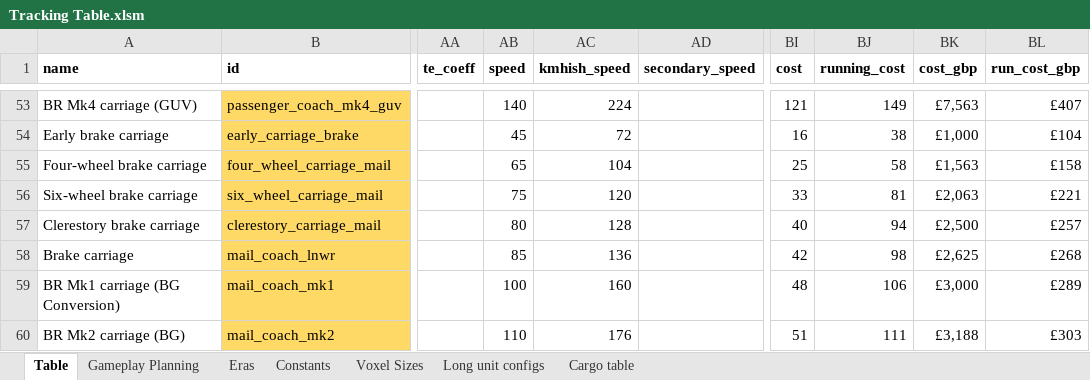
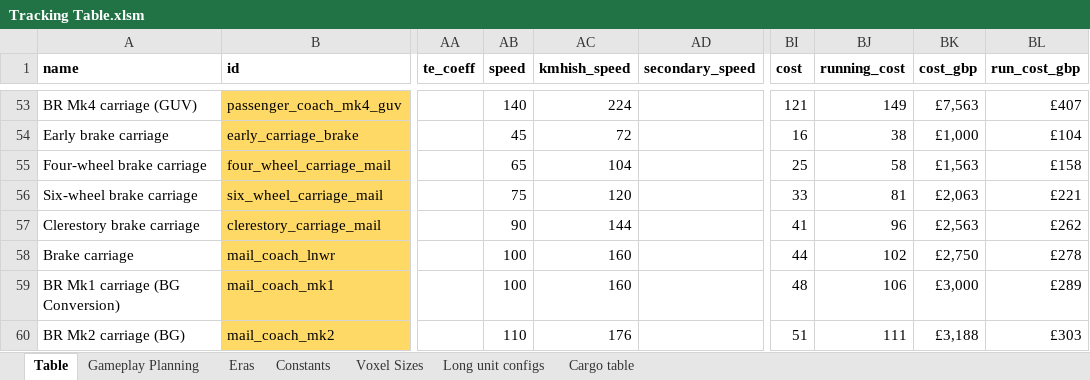
Before and after one commit to WolfieFox/wolfiewolfs_trains, an Excel workbook: Tracking Table.xlsm, sheet Table, drawn as a sheet; only a part is shown, gaps mark what is left out; values as stored, in another font and other column widths than the file's, no borders; charts and pictures and conditional formats not drawn; the diff names each change by its address in the sheet, - before the commit and + after, or states it on an @@ line.

Commit message:
Fold speedpatch into main set

```diff
--- a/Tracking Table.xlsm (sheet Table)
+++ b/Tracking Table.xlsm (sheet Table)
-AB57 (speed): 80
+AB57 (speed): 90
-AC57 (kmhish_speed): 128
+AC57 (kmhish_speed): 144
-BI57 (cost): 40
+BI57 (cost): 41
-BJ57 (running_cost): 94
+BJ57 (running_cost): 96
-BK57 (cost_gbp): £2,500
+BK57 (cost_gbp): £2,563
-BL57 (run_cost_gbp): £257
+BL57 (run_cost_gbp): £262
-AB58 (speed): 85
+AB58 (speed): 100
-AC58 (kmhish_speed): 136
+AC58 (kmhish_speed): 160
-BI58 (cost): 42
+BI58 (cost): 44
-BJ58 (running_cost): 98
+BJ58 (running_cost): 102
-BK58 (cost_gbp): £2,625
+BK58 (cost_gbp): £2,750
-BL58 (run_cost_gbp): £268
+BL58 (run_cost_gbp): £278
```
Also changed, not shown: formulas that keep their value, 3 other files.
